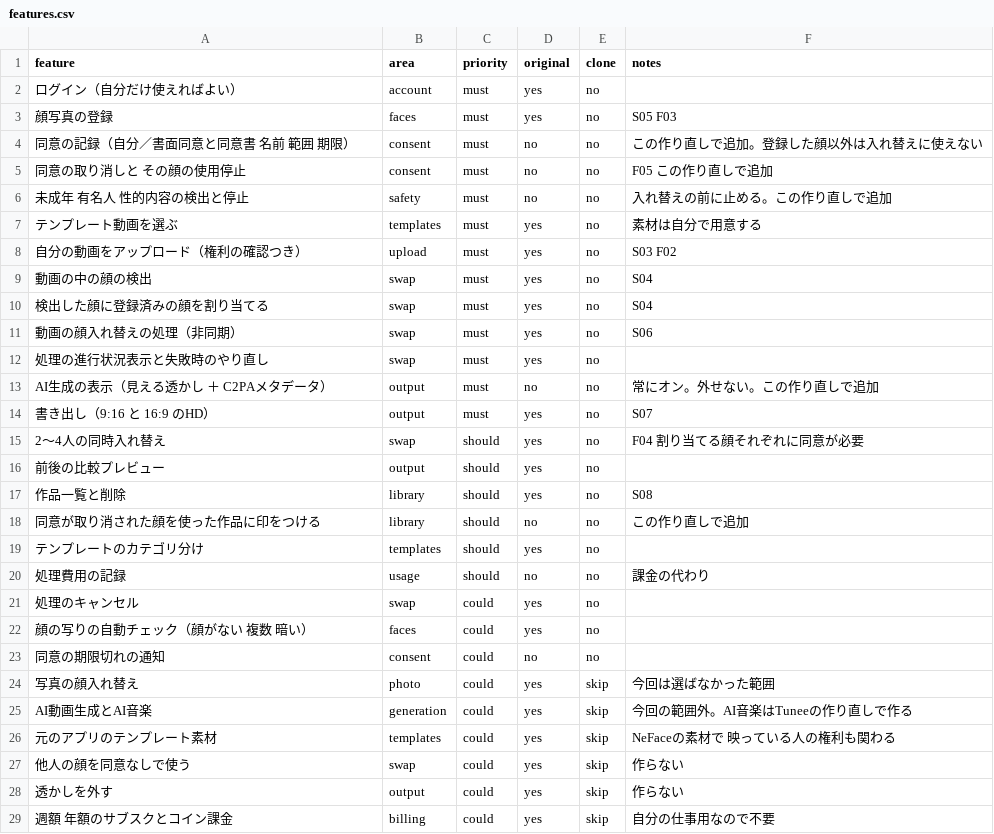
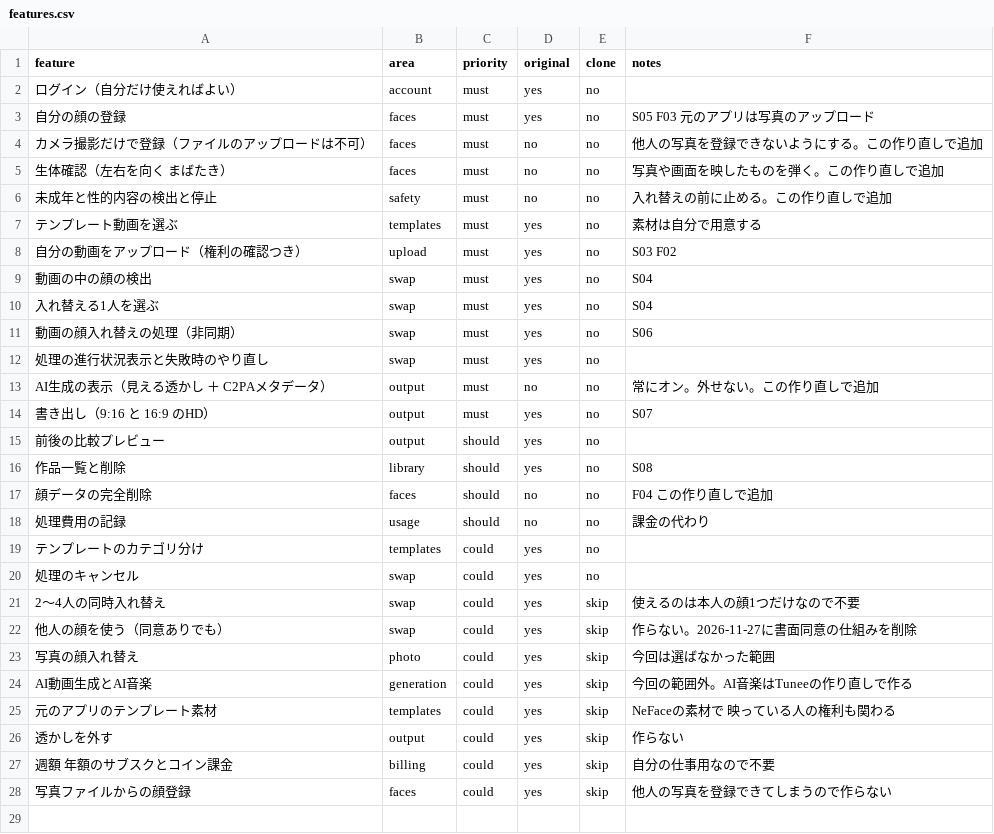
Before and after one commit to keishi10151124-source/line-webhook-server, a CSV file: replica/neface/features.csv, drawn as a sheet.

```diff
--- a/replica/neface/features.csv
+++ b/replica/neface/features.csv
@@ -2,6 +2,6 @@ feature,area,priority,original,clone,notes
 ログイン（自分だけ使えればよい）,account,must,yes,no,
-顔写真の登録,faces,must,yes,no,S05 F03
-同意の記録（自分／書面同意と同意書 名前 範囲 期限）,consent,must,no,no,この作り直しで追加。登録した顔以外は入れ替えに使えない
-同意の取り消しと その顔の使用停止,consent,must,no,no,F05 この作り直しで追加
-未成年 有名人 性的内容の検出と停止,safety,must,no,no,入れ替えの前に止める。この作り直しで追加
+自分の顔の登録,faces,must,yes,no,S05 F03 元のアプリは写真のアップロード
+カメラ撮影だけで登録（ファイルのアップロードは不可）,faces,must,no,no,他人の写真を登録できないようにする。この作り直しで追加
+生体確認（左右を向く まばたき）,faces,must,no,no,写真や画面を映したものを弾く。この作り直しで追加
+未成年と性的内容の検出と停止,safety,must,no,no,入れ替えの前に止める。この作り直しで追加
 テンプレート動画を選ぶ,templates,must,yes,no,素材は自分で用意する
@@ -9,3 +9,3 @@ feature,area,priority,original,clone,notes
 動画の中の顔の検出,swap,must,yes,no,S04
-検出した顔に登録済みの顔を割り当てる,swap,must,yes,no,S04
+入れ替える1人を選ぶ,swap,must,yes,no,S04
 動画の顔入れ替えの処理（非同期）,swap,must,yes,no,S06
@@ -14,11 +14,10 @@ AI生成の表示（見える透かし ＋ C2PAメタデータ）,output,must,no
 書き出し（9:16 と 16:9 のHD）,output,must,yes,no,S07
-2〜4人の同時入れ替え,swap,should,yes,no,F04 割り当てる顔それぞれに同意が必要
 前後の比較プレビュー,output,should,yes,no,
 作品一覧と削除,library,should,yes,no,S08
-同意が取り消された顔を使った作品に印をつける,library,should,no,no,この作り直しで追加
-テンプレートのカテゴリ分け,templates,should,yes,no,
+顔データの完全削除,faces,should,no,no,F04 この作り直しで追加
 処理費用の記録,usage,should,no,no,課金の代わり
+テンプレートのカテゴリ分け,templates,could,yes,no,
 処理のキャンセル,swap,could,yes,no,
-顔の写りの自動チェック（顔がない 複数 暗い）,faces,could,yes,no,
-同意の期限切れの通知,consent,could,no,no,
+2〜4人の同時入れ替え,swap,could,yes,skip,使えるのは本人の顔1つだけなので不要
+他人の顔を使う（同意ありでも）,swap,could,yes,skip,作らない。2026-11-27に書面同意の仕組みを削除
 写真の顔入れ替え,photo,could,yes,skip,今回は選ばなかった範囲
@@ -26,4 +25,4 @@ AI動画生成とAI音楽,generation,could,yes,skip,今回の範囲外。AI音
 元のアプリのテンプレート素材,templates,could,yes,skip,NeFaceの素材で 映っている人の権利も関わる
-他人の顔を同意なしで使う,swap,could,yes,skip,作らない
 透かしを外す,output,could,yes,skip,作らない
 週額 年額のサブスクとコイン課金,billing,could,yes,skip,自分の仕事用なので不要
+写真ファイルからの顔登録,faces,could,yes,skip,他人の写真を登録できてしまうので作らない
```
Also changed, not shown: 3 other files.
